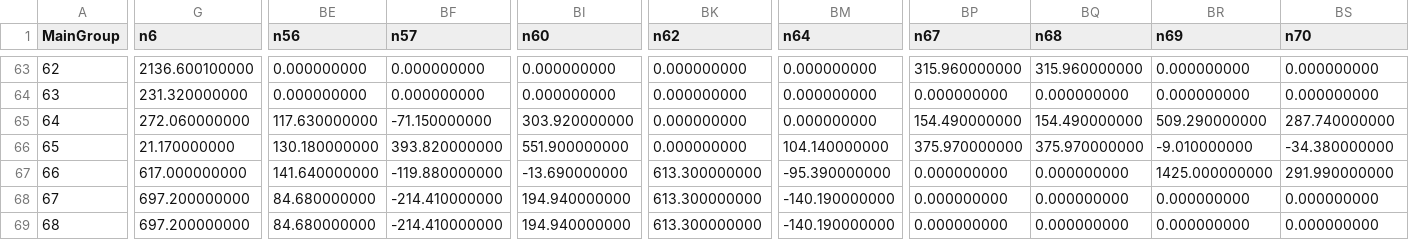
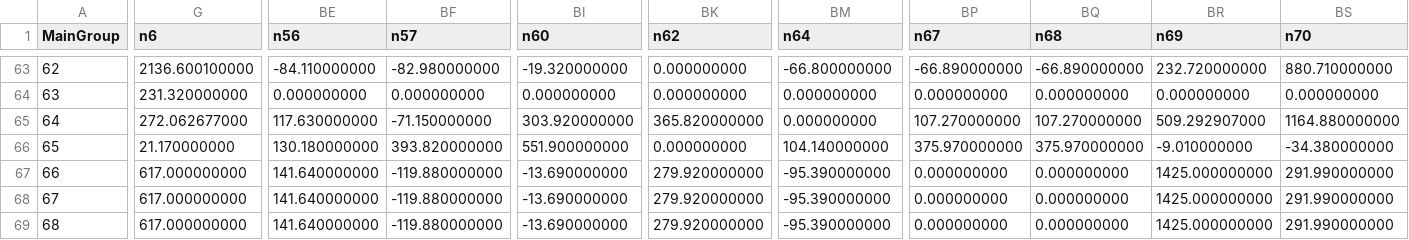
Before and after one commit to equinor/neqsim, a CSV file: src/main/resources/data/UNIFACInterParamA_UMRMC.csv, drawn as a sheet; only a part is shown, gaps mark what is left out; the diff covers the shown part only; the diff names each change by its address in the sheet, - before the commit and + after, or states it on an @@ line.

```diff
--- a/src/main/resources/data/UNIFACInterParamA_UMRMC.csv
+++ b/src/main/resources/data/UNIFACInterParamA_UMRMC.csv
-BE63 (n56): 0.000000000
+BE63 (n56): -84.110000000
-BF63 (n57): 0.000000000
+BF63 (n57): -82.980000000
-BI63 (n60): 0.000000000
+BI63 (n60): -19.320000000
-BM63 (n64): 0.000000000
+BM63 (n64): -66.800000000
-BP63 (n67): 315.960000000
+BP63 (n67): -66.890000000
-BQ63 (n68): 315.960000000
+BQ63 (n68): -66.890000000
-BR63 (n69): 0.000000000
+BR63 (n69): 232.720000000
-BS63 (n70): 0.000000000
+BS63 (n70): 880.710000000
-G65 (n6): 272.060000000
+G65 (n6): 272.062677000
-BK65 (n62): 0.000000000
+BK65 (n62): 365.820000000
-BP65 (n67): 154.490000000
+BP65 (n67): 107.270000000
-BQ65 (n68): 154.490000000
+BQ65 (n68): 107.270000000
-BR65 (n69): 509.290000000
+BR65 (n69): 509.292907000
-BS65 (n70): 287.740000000
+BS65 (n70): 1164.880000000
-BK67:BK69 (n62): 613.300000000
+BK67:BK69 (n62): 279.920000000
-G68:G69 (n6): 697.200000000
+G68:G69 (n6): 617.000000000
-BE68:BE69 (n56): 84.680000000
+BE68:BE69 (n56): 141.640000000
-BF68:BF69 (n57): -214.410000000
+BF68:BF69 (n57): -119.880000000
-BI68:BI69 (n60): 194.940000000
+BI68:BI69 (n60): -13.690000000
-BM68:BM69 (n64): -140.190000000
+BM68:BM69 (n64): -95.390000000
-BR68:BR69 (n69): 0.000000000
+BR68:BR69 (n69): 1425.000000000
-BS68:BS69 (n70): 0.000000000
+BS68:BS69 (n70): 291.990000000
```
Also changed, not shown: 64 edited cells elsewhere in this file, src/main/resources/data/COMP.csv, src/main/resources/data/UNIFACInterParamB_UMRMC.csv, 31 other files.
